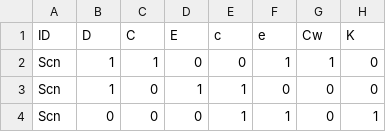
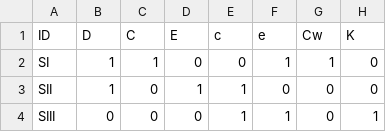
Before and after one commit to Haitham526/tabuk-blood-bank, a CSV file: data/p3.csv, drawn as a sheet; only a part is shown; the diff names each change by its address in the sheet, - before the commit and + after, or states it on an @@ line.

Commit message:
Update monthly p3 screen

```diff
--- a/data/p3.csv
+++ b/data/p3.csv
-A2 (ID): Scn
+A2 (ID): SI
-A3 (ID): Scn
+A3 (ID): SII
-A4 (ID): Scn
+A4 (ID): SIII
```
